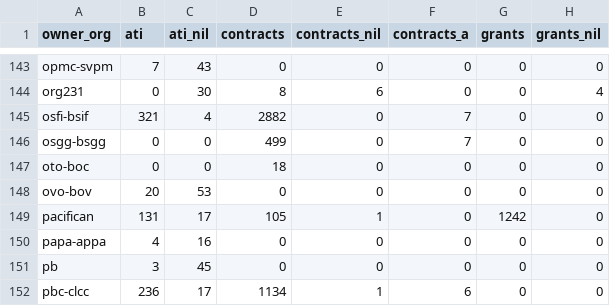
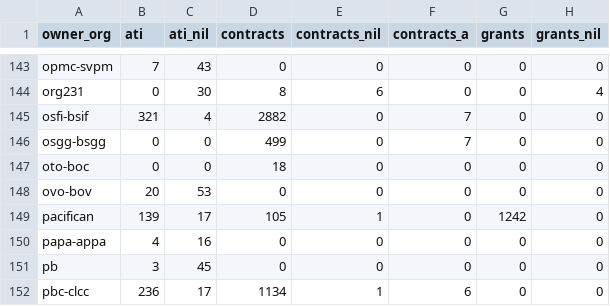
Before and after one commit to PatLittle/OpenGov_R_Scripts, a CSV file: pd-count-by-department.csv, drawn as a sheet; only a part is shown, gaps mark what is left out; the diff names each change by its address in the sheet, - before the commit and + after, or states it on an @@ line.

```diff
--- a/pd-count-by-department.csv
+++ b/pd-count-by-department.csv
-B149 (ati): 131
+B149 (ati): 139
```
